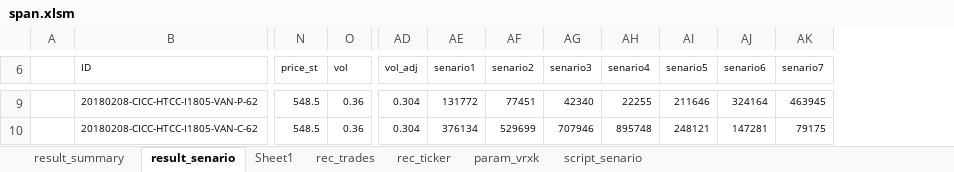
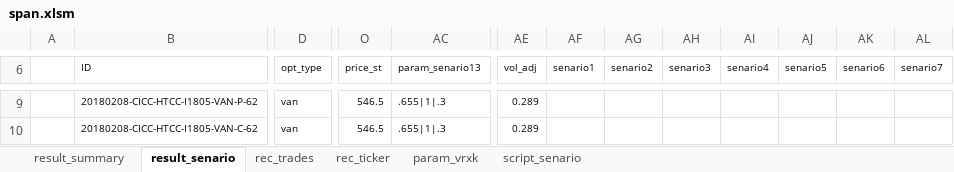
Before and after one commit to wusf/CmdtyOTC, an Excel workbook: project/span.xlsm, sheet result_senario, drawn as a sheet; only a part is shown, gaps mark what is left out; values as stored, in another font and other column widths than the file's, no borders; charts and pictures and table styles not drawn; removed rows and columns are numbered as before the commit, all else as after; the diff covers the shown part only; the diff names each change by its address in the sheet, - before the commit and + after, or states it on an @@ line.

```diff
--- a/project/span.xlsm (sheet result_senario)
+++ b/project/span.xlsm (sheet result_senario)
-sheet tab: Sheet1
+column D (opt_type), rows 9-10: van | van
-column O (vol), rows 9-10: 0.36 | 0.36
+column AC (param_senario13), rows 9-10: .655|1|.3 | .655|1|.3
-O9:O10 (price_st): 548.5
+O9:O10 (price_st): 546.5
-AE9:AE10 (vol_adj): 0.304
+AE9:AE10 (vol_adj): 0.289
-AF9 (senario1): 131772
+AF9 (senario1): (empty)
-AG9 (senario2): 77451
+AG9 (senario2): (empty)
-AH9 (senario3): 42340
+AH9 (senario3): (empty)
-AI9 (senario4): 22255
+AI9 (senario4): (empty)
-AJ9 (senario5): 211646
+AJ9 (senario5): (empty)
-AK9 (senario6): 324164
+AK9 (senario6): (empty)
-AL9 (senario7): 463945
+AL9 (senario7): (empty)
-AF10 (senario1): 376134
+AF10 (senario1): (empty)
-AG10 (senario2): 529699
+AG10 (senario2): (empty)
-AH10 (senario3): 707946
+AH10 (senario3): (empty)
-AI10 (senario4): 895748
+AI10 (senario4): (empty)
-AJ10 (senario5): 248121
+AJ10 (senario5): (empty)
-AK10 (senario6): 147281
+AK10 (senario6): (empty)
-AL10 (senario7): 79175
+AL10 (senario7): (empty)
```
Also changed, not shown: 307 edited cells elsewhere in this sheet, sheet rec_ticker, sheet rec_trades, charts or pictures, 2 other files.
